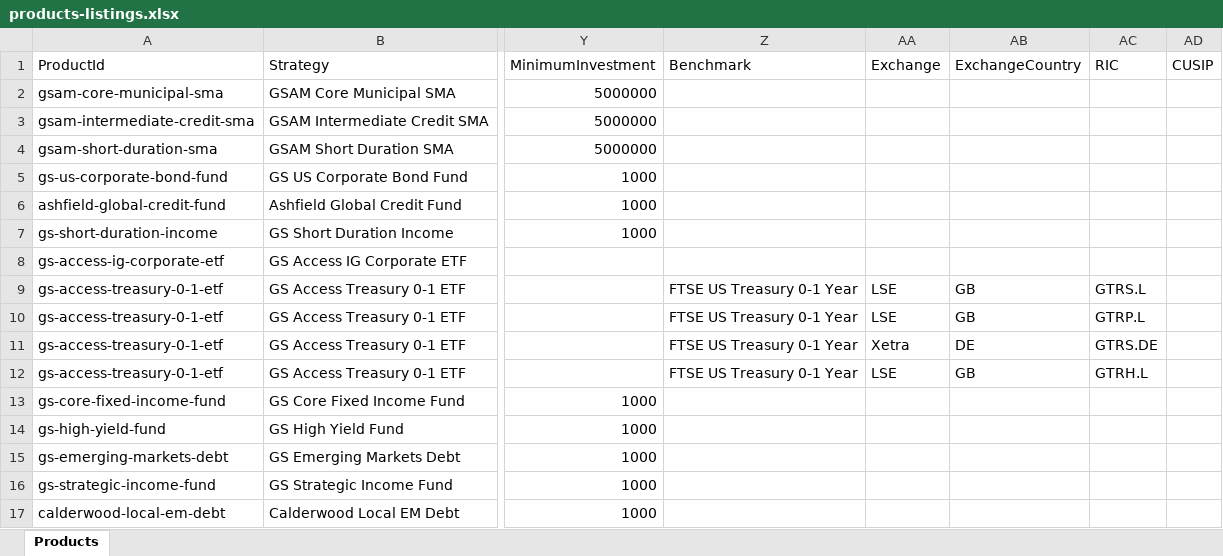
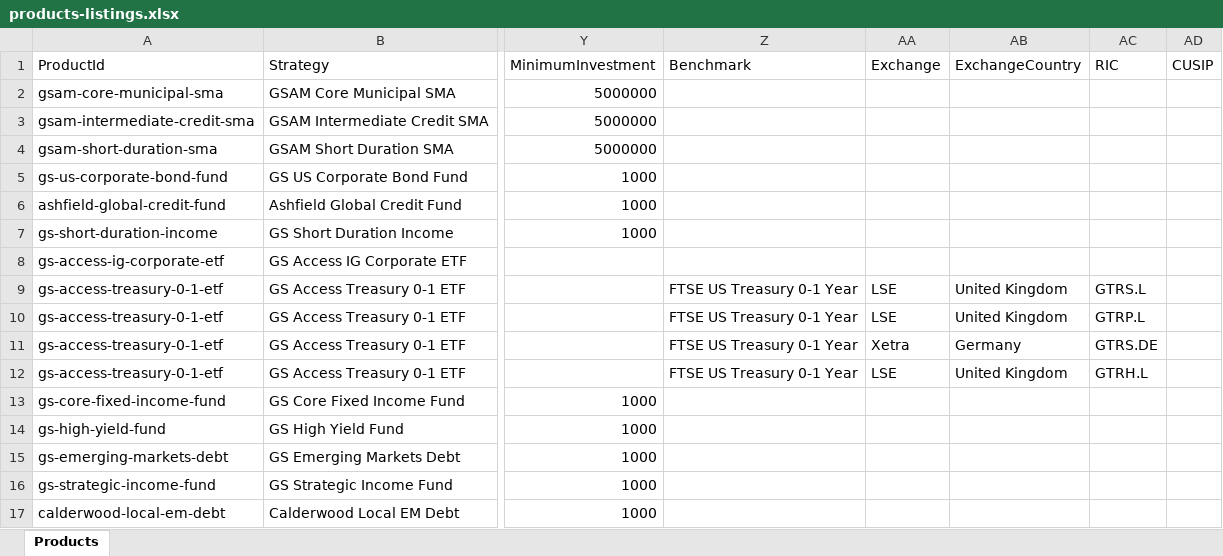
Before and after one commit to fabarker/proposal-tool, an Excel workbook: productSource/products-listings.xlsx, sheet Products, drawn as a sheet; only a part is shown, gaps mark what is left out; values as stored, in another font and other column widths than the file's, no borders; the diff names each change by its address in the sheet, - before the commit and + after, or states it on an @@ line.

```diff
--- a/productSource/products-listings.xlsx (sheet Products)
+++ b/productSource/products-listings.xlsx (sheet Products)
-AB9:AB10 (ExchangeCountry): GB
+AB9:AB10 (ExchangeCountry): United Kingdom
-AB11 (ExchangeCountry): DE
+AB11 (ExchangeCountry): Germany
-AB12 (ExchangeCountry): GB
+AB12 (ExchangeCountry): United Kingdom
```
Also changed, not shown: productSource/products.xlsx, 14 other files.
